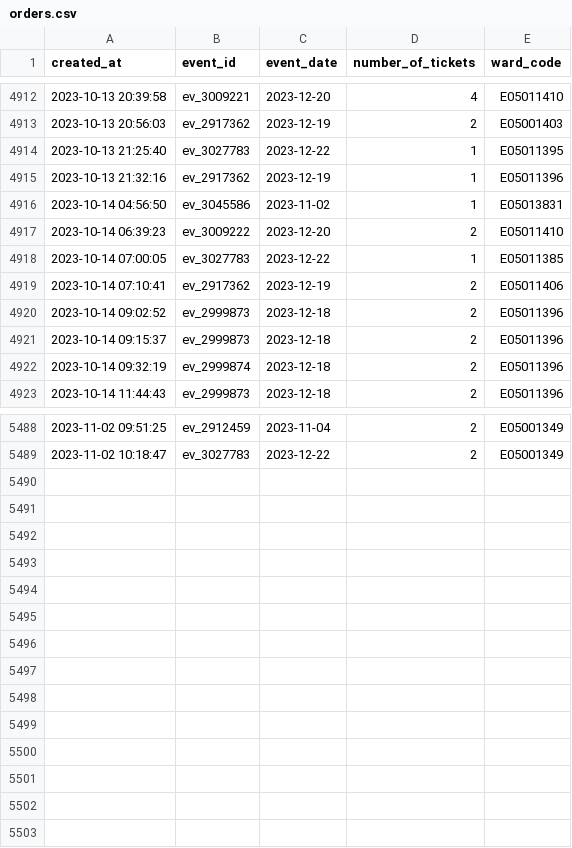
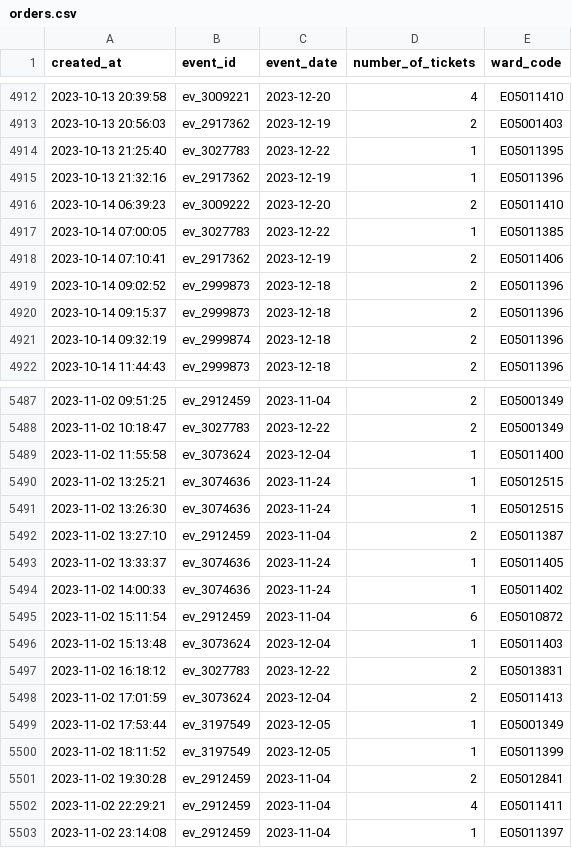
Before and after one commit to open-innovations/leeds-2023, a CSV file: data/metrics/events/tickets/orders.csv, drawn as a sheet; only a part is shown, gaps mark what is left out.

```diff
--- a/data/metrics/events/tickets/orders.csv
+++ b/data/metrics/events/tickets/orders.csv
@@ -4915,3 +4915,2 @@ created_at,event_id,event_date,number_of_tickets,ward_code
 2023-10-13 21:32:16,ev_2917362,2023-12-19,1,E05011396
-2023-10-14 04:56:50,ev_3045586,2023-11-02,1,E05013831
 2023-10-14 06:39:23,ev_3009222,2023-12-20,2,E05011410
@@ -5489 +5488,16 @@ created_at,event_id,event_date,number_of_tickets,ward_code
 2023-11-02 10:18:47,ev_3027783,2023-12-22,2,E05001349
+2023-11-02 11:55:58,ev_3073624,2023-12-04,1,E05011400
+2023-11-02 13:25:21,ev_3074636,2023-11-24,1,E05012515
+2023-11-02 13:26:30,ev_3074636,2023-11-24,1,E05012515
+2023-11-02 13:27:10,ev_2912459,2023-11-04,2,E05011387
+2023-11-02 13:33:37,ev_3074636,2023-11-24,1,E05011405
+2023-11-02 14:00:33,ev_3074636,2023-11-24,1,E05011402
+2023-11-02 15:11:54,ev_2912459,2023-11-04,6,E05010872
+2023-11-02 15:13:48,ev_3073624,2023-12-04,1,E05011403
+2023-11-02 16:18:12,ev_3027783,2023-12-22,2,E05013831
+2023-11-02 17:01:59,ev_3073624,2023-12-04,2,E05011413
+2023-11-02 17:53:44,ev_3197549,2023-12-05,1,E05001349
+2023-11-02 18:11:52,ev_3197549,2023-12-05,1,E05011399
+2023-11-02 19:30:28,ev_2912459,2023-11-04,2,E05012841
+2023-11-02 22:29:21,ev_2912459,2023-11-04,4,E05011411
+2023-11-02 23:14:08,ev_2912459,2023-11-04,1,E05011397
```
Also changed, not shown: data/metrics/events/master/all.csv, data/metrics/events/partner-events/events.csv, 28 other files.
